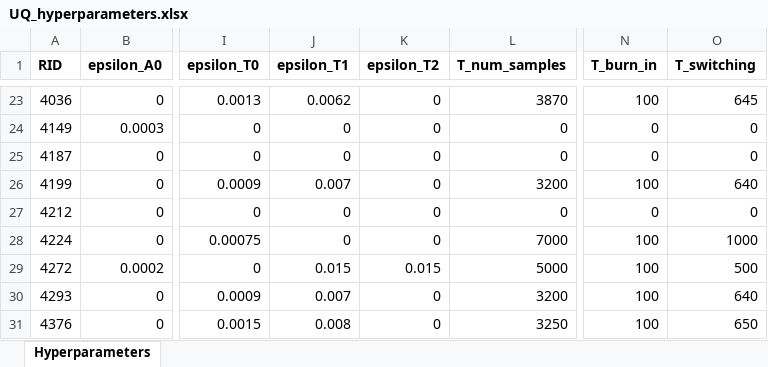
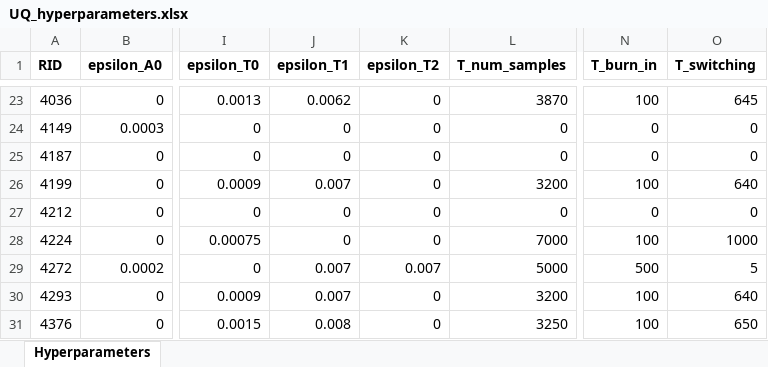
Before and after one commit to julietj135/ccm_identifiability, an Excel workbook: sheets/UQ_hyperparameters.xlsx, sheet Hyperparameters, drawn as a sheet; only a part is shown, gaps mark what is left out; values as stored, in another font and other column widths than the file's, no borders; table styles not drawn; the diff names each change by its address in the sheet, - before the commit and + after, or states it on an @@ line.

```diff
--- a/sheets/UQ_hyperparameters.xlsx (sheet Hyperparameters)
+++ b/sheets/UQ_hyperparameters.xlsx (sheet Hyperparameters)
-J29 (epsilon_T1): 0.015
+J29 (epsilon_T1): 0.007
-K29 (epsilon_T2): 0.015
+K29 (epsilon_T2): 0.007
-N29 (T_burn_in): 100
+N29 (T_burn_in): 500
-O29 (T_switching): 500
+O29 (T_switching): 5
```
Also changed, not shown: 2 other files.
